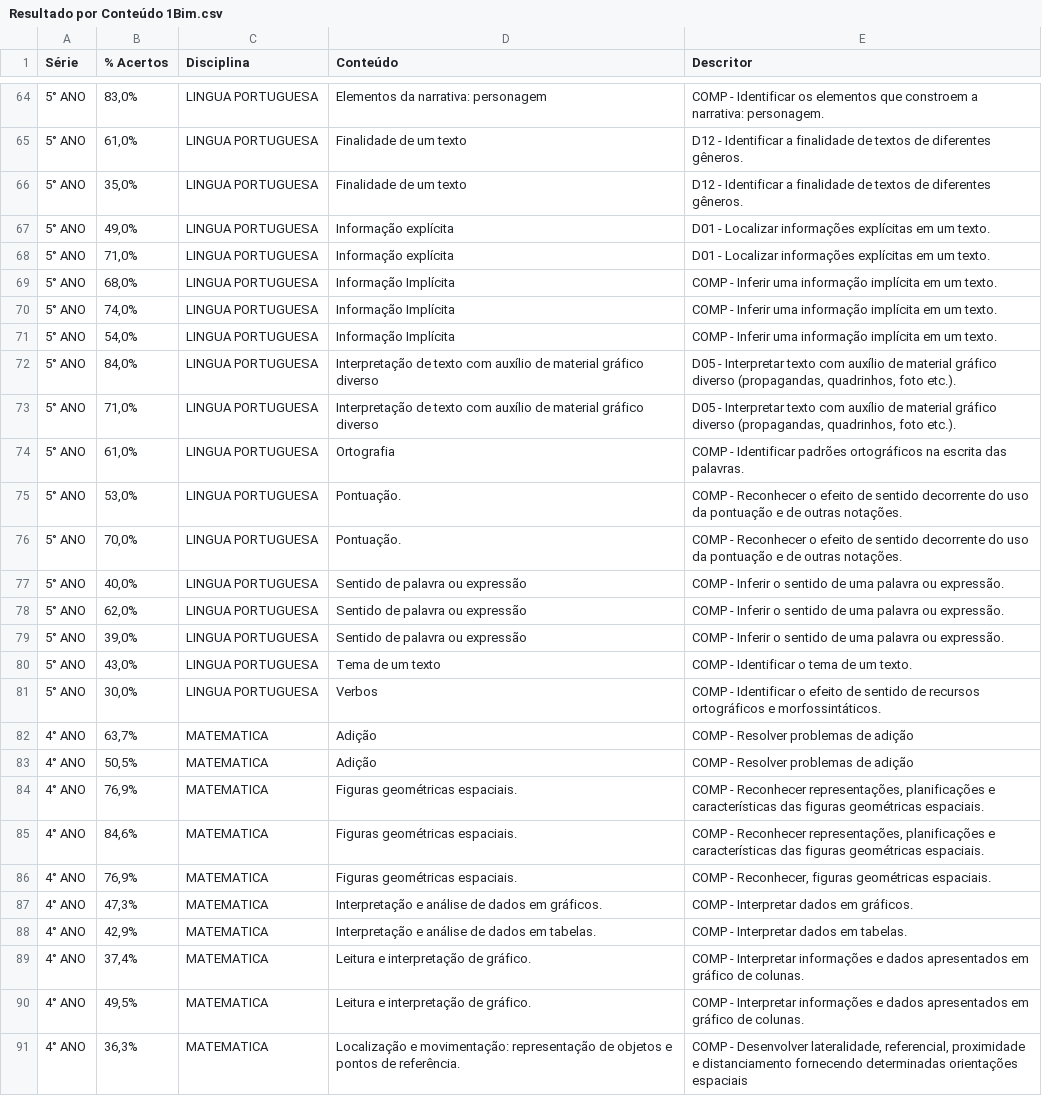
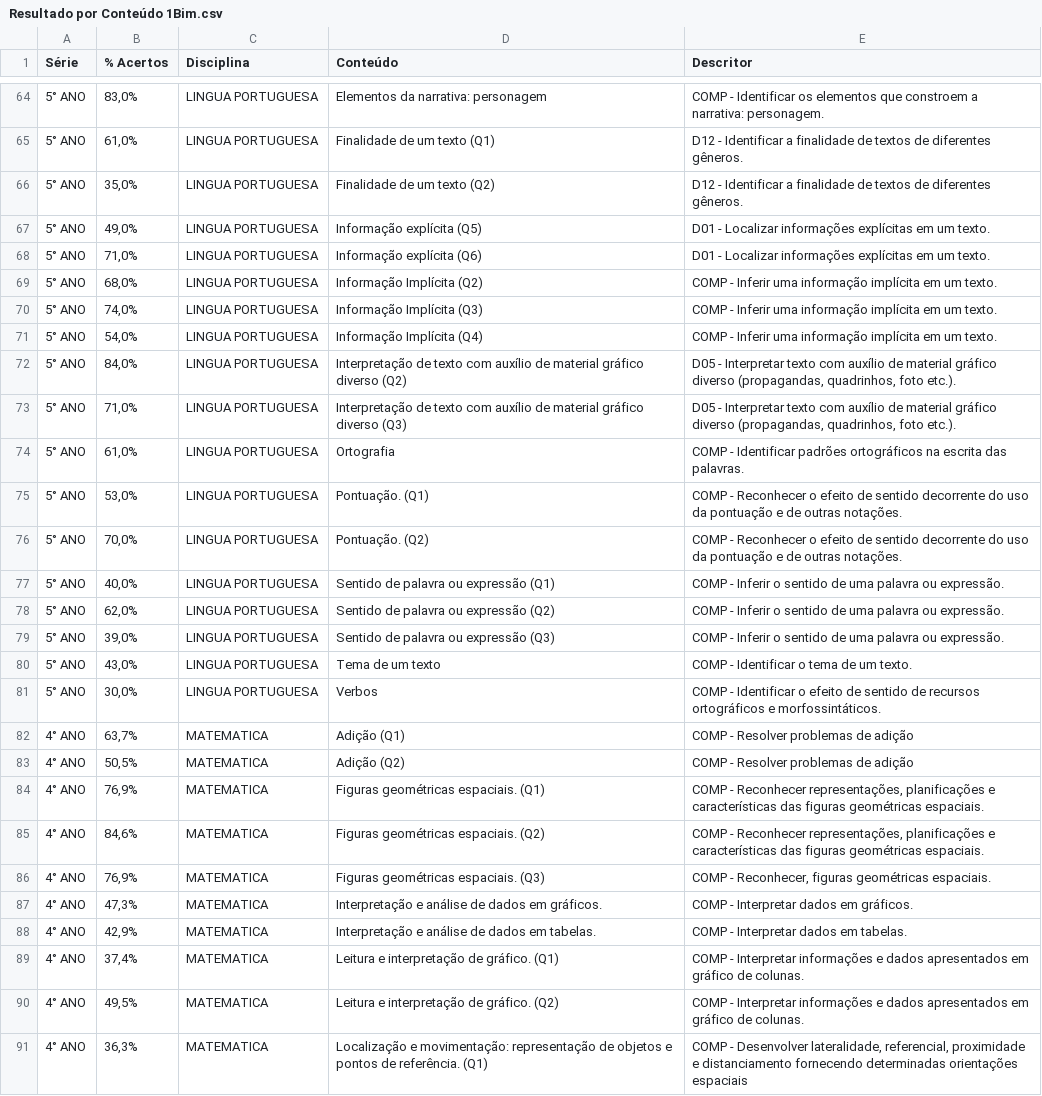
Before and after one commit to x371828/Unicamp, a CSV file: ms942/Resultado por Conteúdo 1Bim.csv, drawn as a sheet; only a part is shown, gaps mark what is left out; the diff covers the shown part only; the diff names each change by its address in the sheet, - before the commit and + after, or states it on an @@ line.

```diff
--- a/ms942/Resultado por Conteúdo 1Bim.csv
+++ b/ms942/Resultado por Conteúdo 1Bim.csv
-D65 (Conteúdo): Finalidade de um texto
+D65 (Conteúdo): Finalidade de um texto (Q1)
-D66 (Conteúdo): Finalidade de um texto
+D66 (Conteúdo): Finalidade de um texto (Q2)
-D67 (Conteúdo): Informação explícita
+D67 (Conteúdo): Informação explícita (Q5)
-D68 (Conteúdo): Informação explícita
+D68 (Conteúdo): Informação explícita (Q6)
-D69 (Conteúdo): Informação Implícita
+D69 (Conteúdo): Informação Implícita (Q2)
-D70 (Conteúdo): Informação Implícita
+D70 (Conteúdo): Informação Implícita (Q3)
-D71 (Conteúdo): Informação Implícita
+D71 (Conteúdo): Informação Implícita (Q4)
-D72 (Conteúdo): …gráfico diverso
+D72 (Conteúdo): …gráfico diverso (Q2)
-D73 (Conteúdo): …gráfico diverso
+D73 (Conteúdo): …gráfico diverso (Q3)
-D75 (Conteúdo): Pontuação.
+D75 (Conteúdo): Pontuação. (Q1)
-D76 (Conteúdo): Pontuação.
+D76 (Conteúdo): Pontuação. (Q2)
-D77 (Conteúdo): Sentido de palavra ou expressão
+D77 (Conteúdo): Sentido de palavra ou expressão (Q1)
-D78 (Conteúdo): Sentido de palavra ou expressão
+D78 (Conteúdo): Sentido de palavra ou expressão (Q2)
-D79 (Conteúdo): Sentido de palavra ou expressão
+D79 (Conteúdo): Sentido de palavra ou expressão (Q3)
-D82 (Conteúdo): Adição
+D82 (Conteúdo): Adição (Q1)
-D83 (Conteúdo): Adição
+D83 (Conteúdo): Adição (Q2)
-D84 (Conteúdo): Figuras geométricas espaciais.
+D84 (Conteúdo): Figuras geométricas espaciais. (Q1)
-D85 (Conteúdo): Figuras geométricas espaciais.
+D85 (Conteúdo): Figuras geométricas espaciais. (Q2)
-D86 (Conteúdo): Figuras geométricas espaciais.
+D86 (Conteúdo): Figuras geométricas espaciais. (Q3)
-D89 (Conteúdo): Leitura e interpretação de gráfico.
+D89 (Conteúdo): Leitura e interpretação de gráfico. (Q1)
-D90 (Conteúdo): Leitura e interpretação de gráfico.
+D90 (Conteúdo): Leitura e interpretação de gráfico. (Q2)
-D91 (Conteúdo): …de referência.
+D91 (Conteúdo): …de referência. (Q1)
```
Also changed, not shown: 54 edited cells elsewhere in this file.
